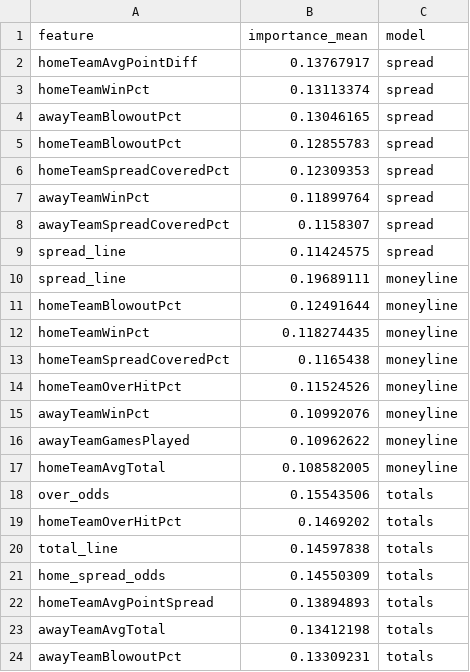
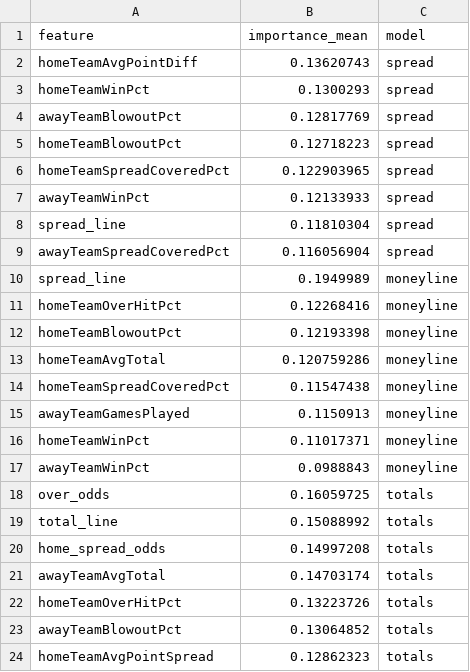
Before and after one commit to William-Bill1/nfl-predictions, a CSV file: data_files/model_feature_importances.csv, drawn as a sheet.

```diff
--- a/data_files/model_feature_importances.csv
+++ b/data_files/model_feature_importances.csv
@@ -1,24 +1,24 @@
 feature,importance_mean,model
-homeTeamAvgPointDiff,0.13767917,spread
-homeTeamWinPct,0.13113374,spread
-awayTeamBlowoutPct,0.13046165,spread
-homeTeamBlowoutPct,0.12855783,spread
-homeTeamSpreadCoveredPct,0.12309353,spread
-awayTeamWinPct,0.11899764,spread
-awayTeamSpreadCoveredPct,0.1158307,spread
-spread_line,0.11424575,spread
-spread_line,0.19689111,moneyline
-homeTeamBlowoutPct,0.12491644,moneyline
-homeTeamWinPct,0.118274435,moneyline
-homeTeamSpreadCoveredPct,0.1165438,moneyline
-homeTeamOverHitPct,0.11524526,moneyline
-awayTeamWinPct,0.10992076,moneyline
-awayTeamGamesPlayed,0.10962622,moneyline
-homeTeamAvgTotal,0.108582005,moneyline
-over_odds,0.15543506,totals
-homeTeamOverHitPct,0.1469202,totals
-total_line,0.14597838,totals
-home_spread_odds,0.14550309,totals
-homeTeamAvgPointSpread,0.13894893,totals
-awayTeamAvgTotal,0.13412198,totals
-awayTeamBlowoutPct,0.13309231,totals
+homeTeamAvgPointDiff,0.13620743,spread
+homeTeamWinPct,0.1300293,spread
+awayTeamBlowoutPct,0.12817769,spread
+homeTeamBlowoutPct,0.12718223,spread
+homeTeamSpreadCoveredPct,0.122903965,spread
+awayTeamWinPct,0.12133933,spread
+spread_line,0.11810304,spread
+awayTeamSpreadCoveredPct,0.116056904,spread
+spread_line,0.1949989,moneyline
+homeTeamOverHitPct,0.12268416,moneyline
+homeTeamBlowoutPct,0.12193398,moneyline
+homeTeamAvgTotal,0.120759286,moneyline
+homeTeamSpreadCoveredPct,0.11547438,moneyline
+awayTeamGamesPlayed,0.1150913,moneyline
+homeTeamWinPct,0.11017371,moneyline
+awayTeamWinPct,0.0988843,moneyline
+over_odds,0.16059725,totals
+total_line,0.15088992,totals
+home_spread_odds,0.14997208,totals
+awayTeamAvgTotal,0.14703174,totals
+homeTeamOverHitPct,0.13223726,totals
+awayTeamBlowoutPct,0.13064852,totals
+homeTeamAvgPointSpread,0.12862323,totals
```
Also changed, not shown: data_files/betting_recommendations_log.csv, data_files/espn_injuries.csv, 6 other files.
